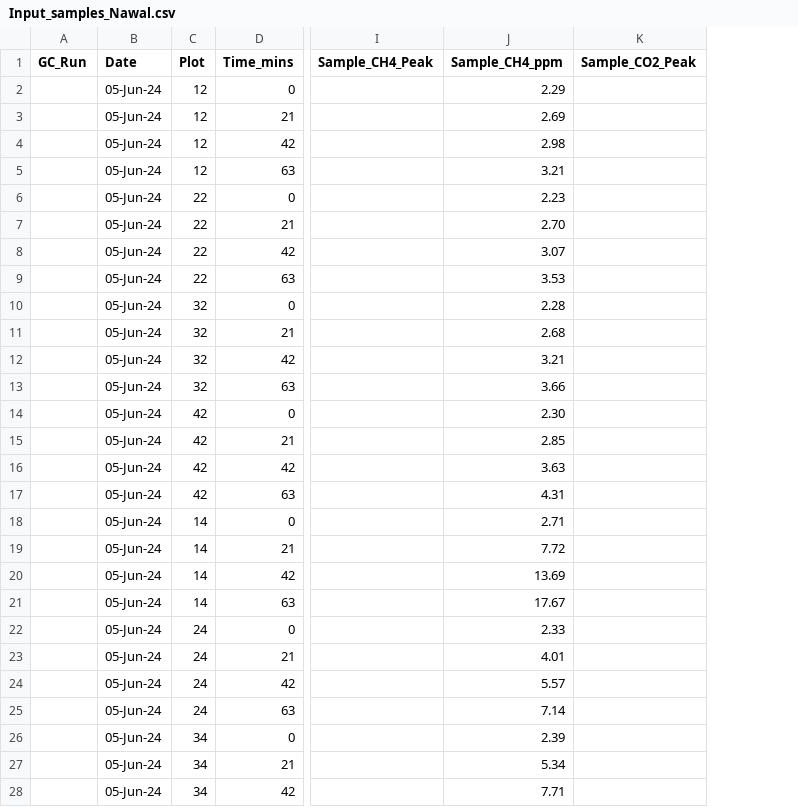
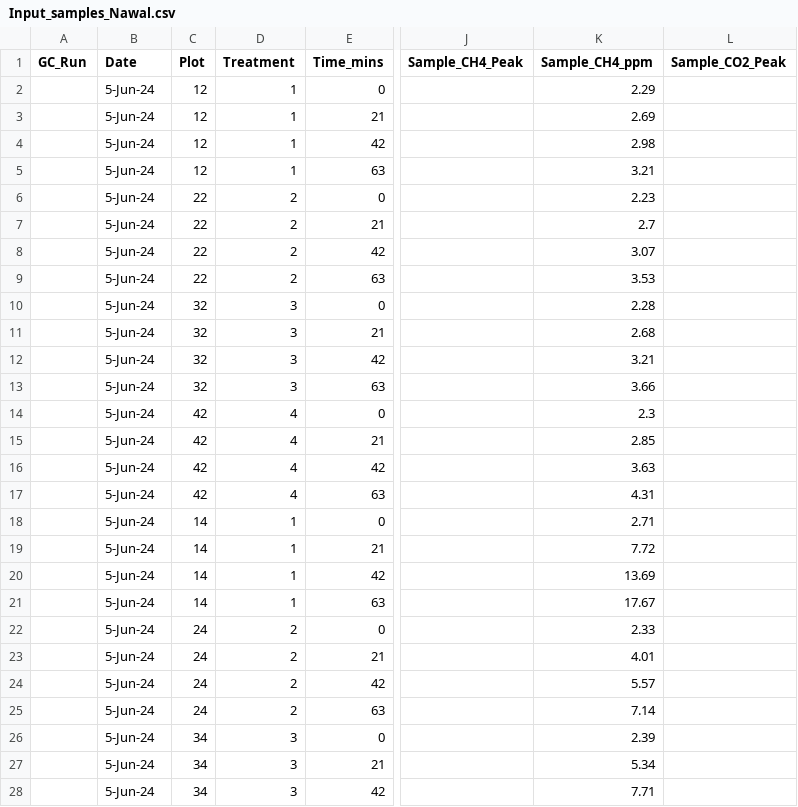
Before and after one commit to XiaoZhangZhangRice/Peak2Flux2, a CSV file: data/Input_samples_Nawal.csv, drawn as a sheet; only a part is shown, gaps mark what is left out; addresses are those after the commit; the diff covers the shown part only; the diff names each change by its address in the sheet, - before the commit and + after, or states it on an @@ line.

```diff
--- a/data/Input_samples_Nawal.csv
+++ b/data/Input_samples_Nawal.csv
+column D (Treatment), rows 2-28: 1 | 1 | 1 | 1 | 2 | 2 | 2 | 2 | 3 | 3 | 3 | 3 | 4 | 4 | 4 | 4 | 1 | 1 | 1 | 1 | 2 | 2 | 2 | 2 | 3 | 3 | 3
-B2:B28 (Date): 05-Jun-24
+B2:B28 (Date): 5-Jun-24
-K7 (Sample_CH4_ppm): 2.70
+K7 (Sample_CH4_ppm): 2.7
-K14 (Sample_CH4_ppm): 2.30
+K14 (Sample_CH4_ppm): 2.3
```
Also changed, not shown: 21 edited cells elsewhere in this file, data/Input_samples_DASIG_1.csv, data/Input_samples_Nawal2.csv, 11 other files.
